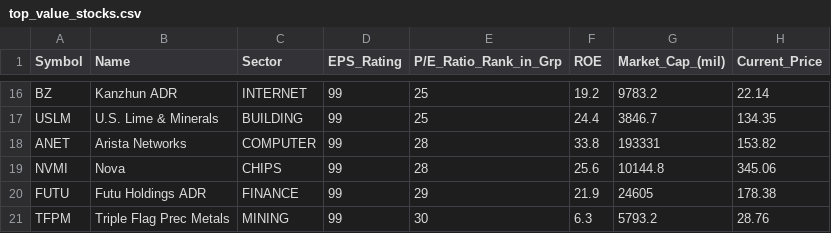
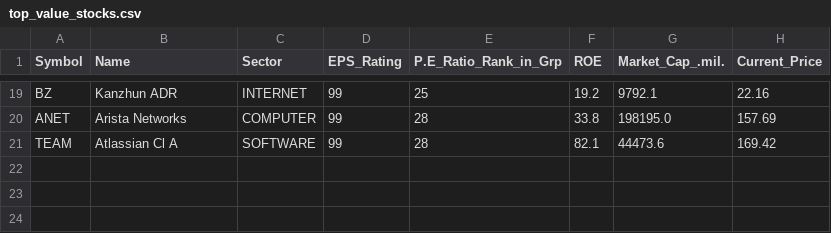
Before and after one commit to rahul-c1/universe-report, a CSV file: outputs/top_value_stocks.csv, drawn as a sheet; only a part is shown, gaps mark what is left out; the diff covers the shown part only.

```diff
--- a/outputs/top_value_stocks.csv
+++ b/outputs/top_value_stocks.csv
@@ -1 +1 @@
-"Symbol","Name","Sector","EPS_Rating","P/E_Ratio_Rank_in_Grp","ROE","Market_Cap_(mil)","Current_Price"
+"Symbol","Name","Sector","EPS_Rating","P.E_Ratio_Rank_in_Grp","ROE","Market_Cap_.mil.","Current_Price"
@@ -16,6 +19,3 @@
-"BZ","Kanzhun ADR","INTERNET",99,25,19.2,9783.2,22.14
-"USLM","U.S. Lime & Minerals","BUILDING",99,25,24.4,3846.7,134.35
-"ANET","Arista Networks","COMPUTER",99,28,33.8,193331,153.82
-"NVMI","Nova","CHIPS",99,28,25.6,10144.8,345.06
-"FUTU","Futu Holdings ADR","FINANCE",99,29,21.9,24605,178.38
-"TFPM","Triple Flag Prec Metals","MINING",99,30,6.3,5793.2,28.76
+"BZ","Kanzhun ADR","INTERNET","99","25","19.2","9792.1","22.16"
+"ANET","Arista Networks","COMPUTER","99","28","33.8","198195.0","157.69"
+"TEAM","Atlassian Cl A","SOFTWARE","99","28","82.1","44473.6","169.42"
```
Also changed, not shown: 10 added rows, 7 removed rows and 15 edited cells elsewhere in this file, outputs/large_cap_leaders.csv, outputs/sector_analysis.csv, 26 other files.
